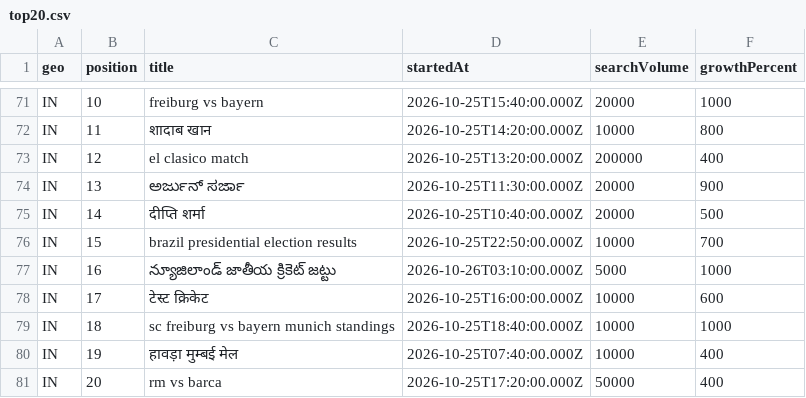
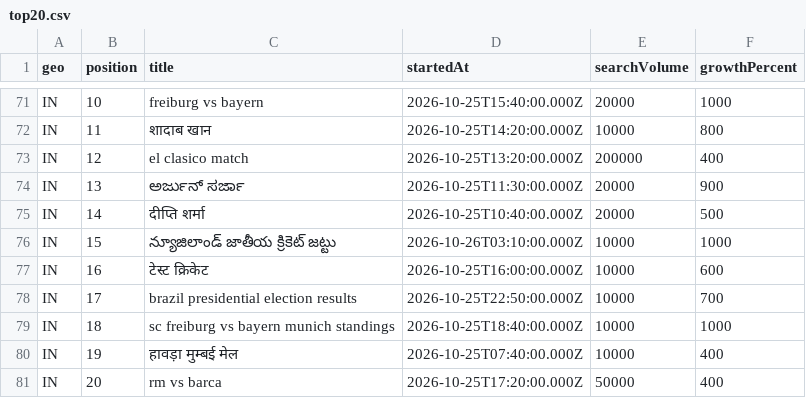
Before and after one commit to tallyrake/tallyrake.github.io, a CSV file: trending/top20.csv, drawn as a sheet; only a part is shown, gaps mark what is left out; the diff covers the shown part only.

```diff
--- a/trending/top20.csv
+++ b/trending/top20.csv
@@ -75,5 +75,5 @@ IN,13,ಅರ್ಜುನ್ ಸರ್ಜಾ,2026-10-25T11:30:00.000Z,20000,900
 IN,14,दीप्ति शर्मा,2026-10-25T10:40:00.000Z,20000,500
-IN,15,brazil presidential election results,2026-10-25T22:50:00.000Z,10000,700
-IN,16,న్యూజిలాండ్ జాతీయ క్రికెట్ జట్టు,2026-10-26T03:10:00.000Z,5000,1000
-IN,17,टेस्ट क्रिकेट,2026-10-25T16:00:00.000Z,10000,600
+IN,15,న్యూజిలాండ్ జాతీయ క్రికెట్ జట్టు,2026-10-26T03:10:00.000Z,10000,1000
+IN,16,टेस्ट क्रिकेट,2026-10-25T16:00:00.000Z,10000,600
+IN,17,brazil presidential election results,2026-10-25T22:50:00.000Z,10000,700
 IN,18,sc freiburg vs bayern munich standings,2026-10-25T18:40:00.000Z,10000,1000
```
Also changed, not shown: 8 added rows, 8 removed rows and 25 edited cells elsewhere in this file, 1 other file.
